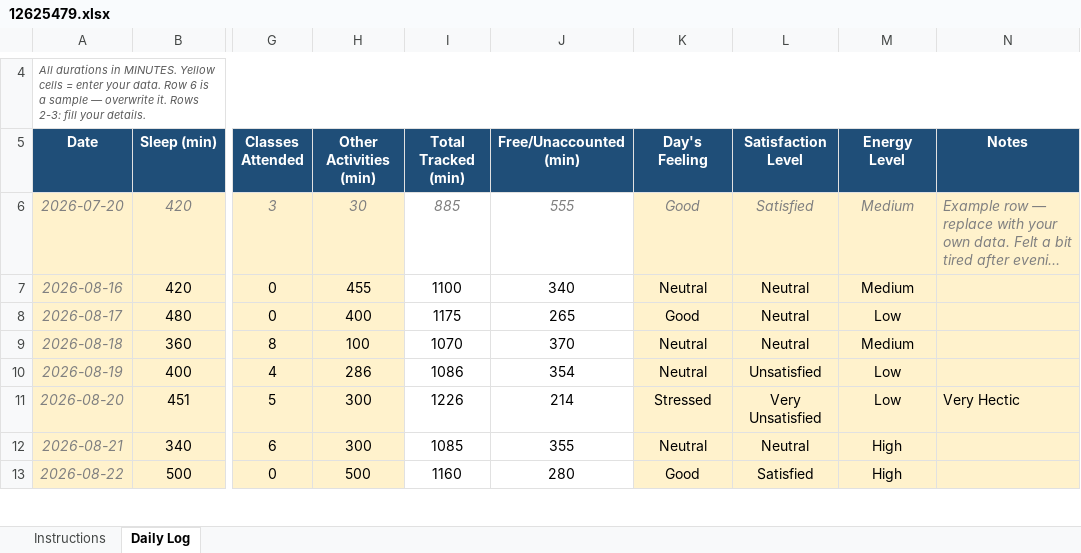
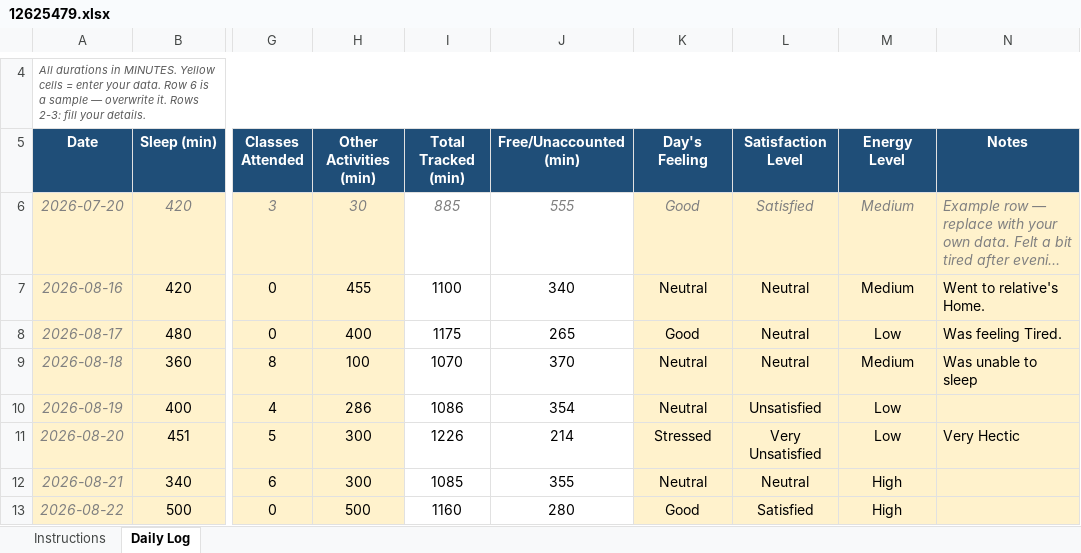
Before and after one commit to Meharjot29/CAP-776, an Excel workbook: 12625479.xlsx, sheet Daily Log, drawn as a sheet; only a part is shown, gaps mark what is left out; long unchanged cells end in …; values as stored, in another font and other column widths than the file's, no borders; conditional formats not drawn; the diff names each change by its address in the sheet, - before the commit and + after, or states it on an @@ line.

Commit message:
first commit

```diff
--- a/12625479.xlsx (sheet Daily Log)
+++ b/12625479.xlsx (sheet Daily Log)
-N7 (Notes): (empty)
+N7 (Notes): Went to relative's Home.
-N8 (Notes): (empty)
+N8 (Notes): Was feeling Tired.
-N9 (Notes): (empty)
+N9 (Notes): Was unable to sleep
```
